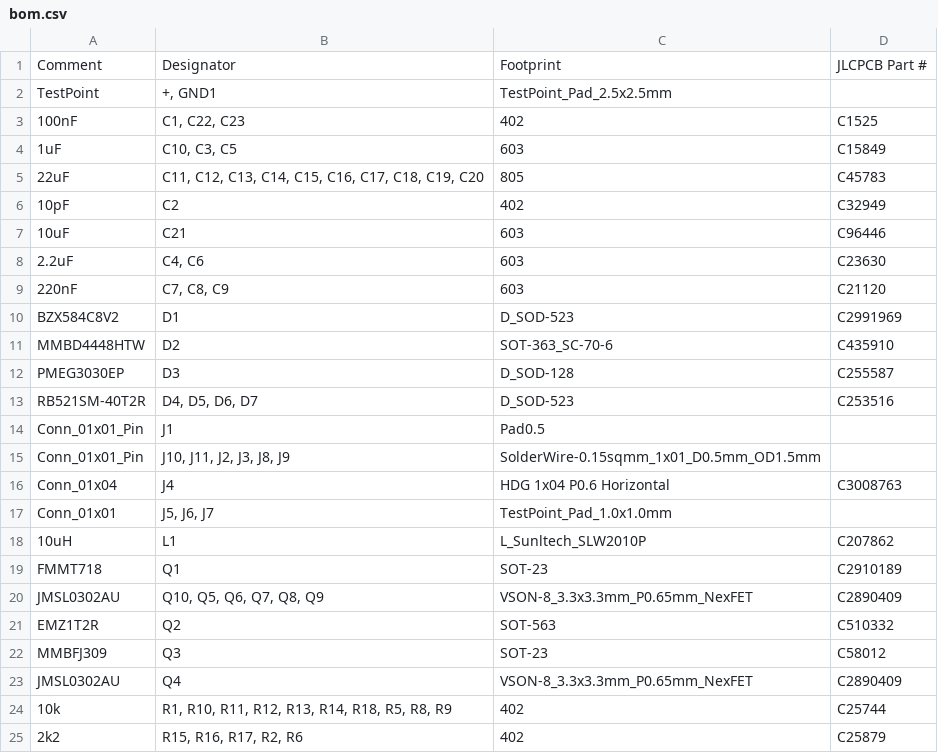
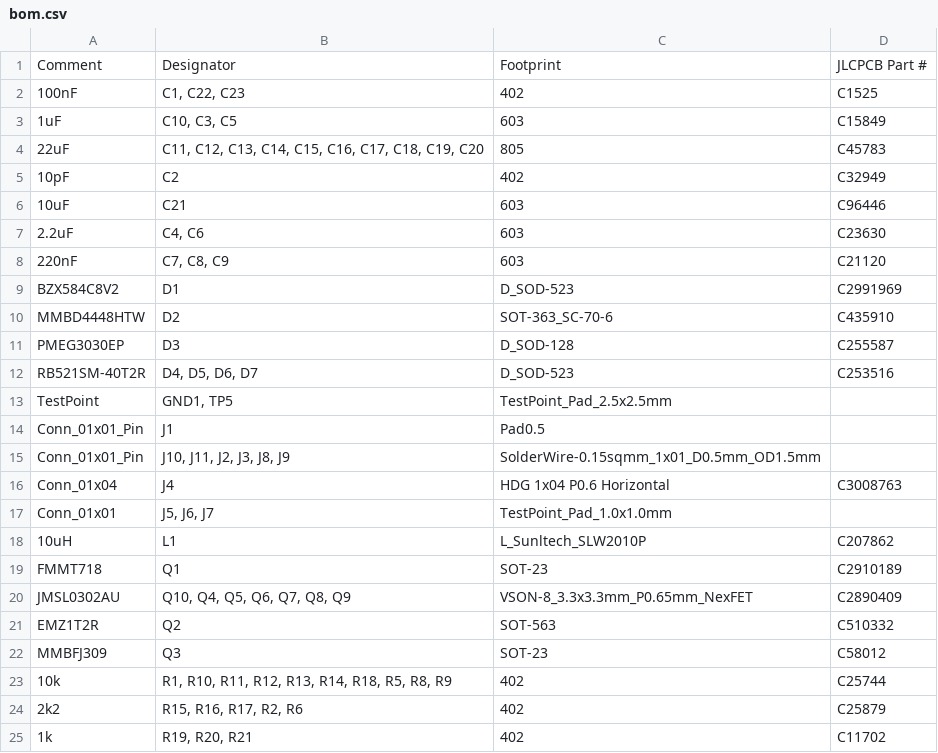
Before and after one commit to adrianblakey/slot-car-ecom, a CSV file: AART11/production/bom.csv, drawn as a sheet; only a part is shown; the shorter side is filled out with more unchanged rows.

```diff
--- a/AART11/production/bom.csv
+++ b/AART11/production/bom.csv
@@ -1,3 +1,2 @@
 Comment,Designator,Footprint,JLCPCB Part #
-TestPoint,"+, GND1",TestPoint_Pad_2.5x2.5mm,
 100nF,"C1, C22, C23",402,C1525
@@ -13,2 +12,3 @@ PMEG3030EP,D3,D_SOD-128,C255587
 RB521SM-40T2R,"D4, D5, D6, D7",D_SOD-523,C253516
+TestPoint,"GND1, TP5",TestPoint_Pad_2.5x2.5mm,
 Conn_01x01_Pin,J1,Pad0.5,
@@ -19,6 +19,5 @@ Conn_01x01,"J5, J6, J7",TestPoint_Pad_1.0x1.0mm,
 FMMT718,Q1,SOT-23,C2910189
-JMSL0302AU,"Q10, Q5, Q6, Q7, Q8, Q9",VSON-8_3.3x3.3mm_P0.65mm_NexFET,C2890409
+JMSL0302AU,"Q10, Q4, Q5, Q6, Q7, Q8, Q9",VSON-8_3.3x3.3mm_P0.65mm_NexFET,C2890409
 EMZ1T2R,Q2,SOT-563,C510332
 MMBFJ309,Q3,SOT-23,C58012
-JMSL0302AU,Q4,VSON-8_3.3x3.3mm_P0.65mm_NexFET,C2890409
 10k,"R1, R10, R11, R12, R13, R14, R18, R5, R8, R9",402,C25744
```
Also changed, not shown: AART11/production/designators.csv, 11 other files.
